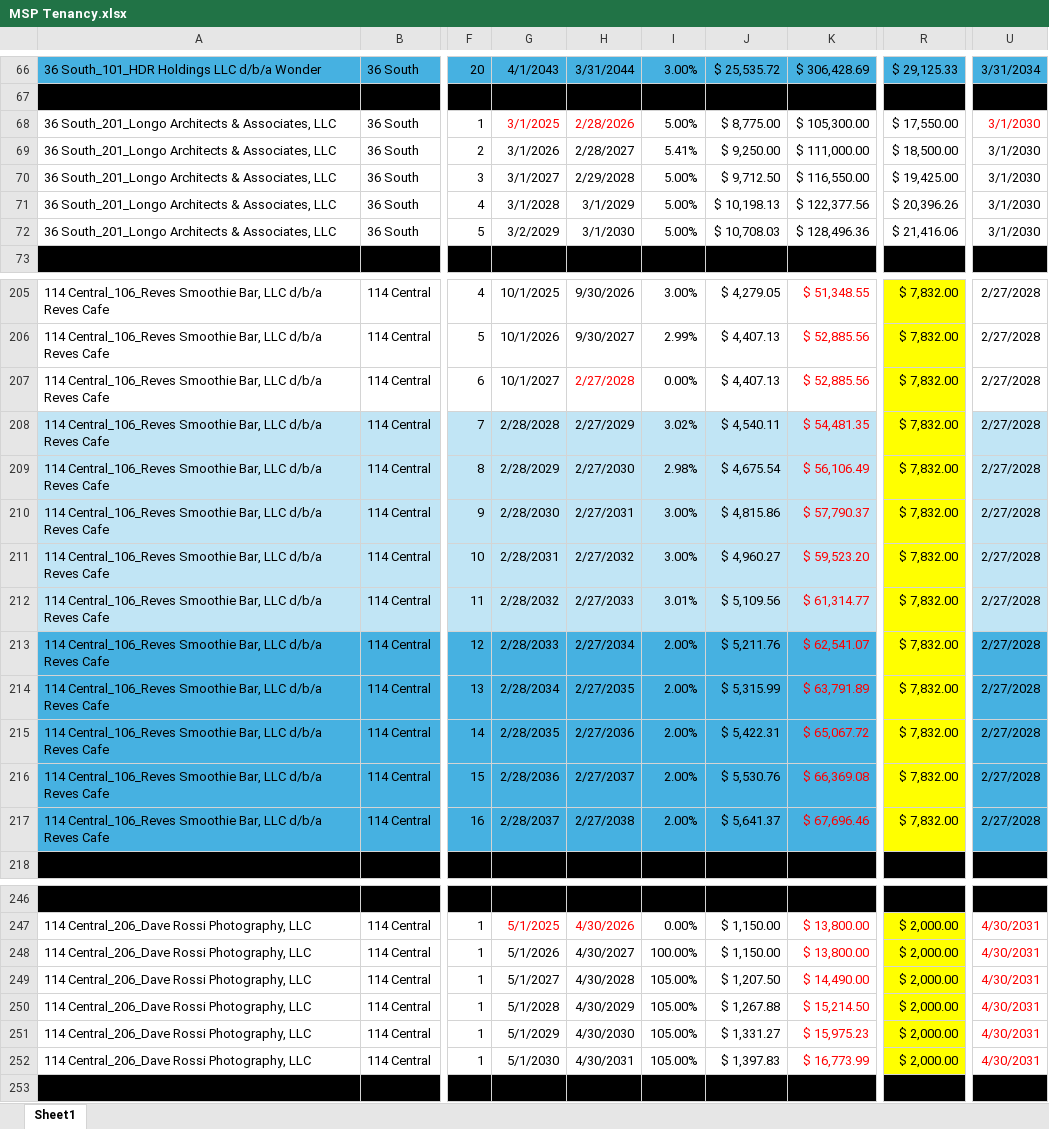
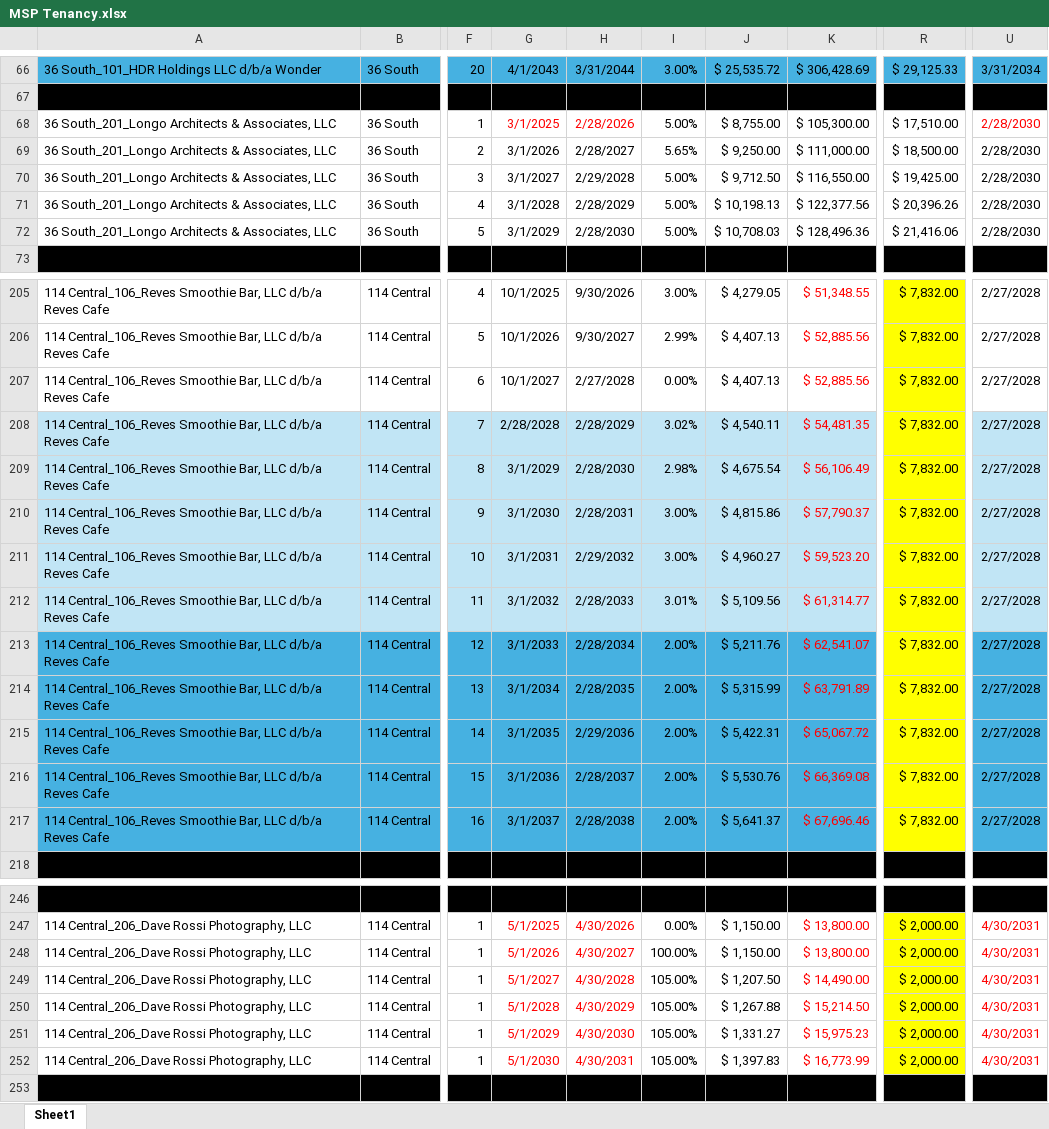
Before and after one commit to asollog61/msp-dashboard, an Excel workbook: data/MSP Tenancy.xlsx, sheet Sheet1, drawn as a sheet; only a part is shown, gaps mark what is left out; values as stored, in another font and other column widths than the file's, no borders; the diff covers the shown part only; the diff names each change by its address in the sheet, - before the commit and + after, or states it on an @@ line.

Commit message:
Dashboard update Sat 05/16/2026  6:22

```diff
--- a/data/MSP Tenancy.xlsx (sheet Sheet1)
+++ b/data/MSP Tenancy.xlsx (sheet Sheet1)
-J68: $ 8,775.00
+J68: $ 8,755.00
-R68: $ 17,550.00
+R68: $ 17,510.00
-U68:U72: 3/1/2030
+U68:U72: 2/28/2030
-I69: 5.41%
+I69: 5.65%
-H71: 3/1/2029
+H71: 2/28/2029
-G72: 3/2/2029
+G72: 3/1/2029
-H72: 3/1/2030
+H72: 2/28/2030
-H207 text colour: #FF0000
+H207 text colour: black
-H208: 2/27/2029
+H208: 2/28/2029
-G209: 2/28/2029
+G209: 3/1/2029
-H209: 2/27/2030
+H209: 2/28/2030
-G210: 2/28/2030
+G210: 3/1/2030
-H210: 2/27/2031
+H210: 2/28/2031
-G211: 2/28/2031
+G211: 3/1/2031
-H211: 2/27/2032
+H211: 2/29/2032
-G212: 2/28/2032
+G212: 3/1/2032
-H212: 2/27/2033
+H212: 2/28/2033
-G213: 2/28/2033
+G213: 3/1/2033
-H213: 2/27/2034
+H213: 2/28/2034
-G214: 2/28/2034
+G214: 3/1/2034
-H214: 2/27/2035
+H214: 2/28/2035
-G215: 2/28/2035
+G215: 3/1/2035
-H215: 2/27/2036
+H215: 2/29/2036
-G216: 2/28/2036
+G216: 3/1/2036
-H216: 2/27/2037
+H216: 2/28/2037
-G217: 2/28/2037
+G217: 3/1/2037
-H217: 2/27/2038
+H217: 2/28/2038
-G248:H252 text colour: black
+G248:H252 text colour: #FF0000
```
Also changed, not shown: cell formats elsewhere in this sheet.
